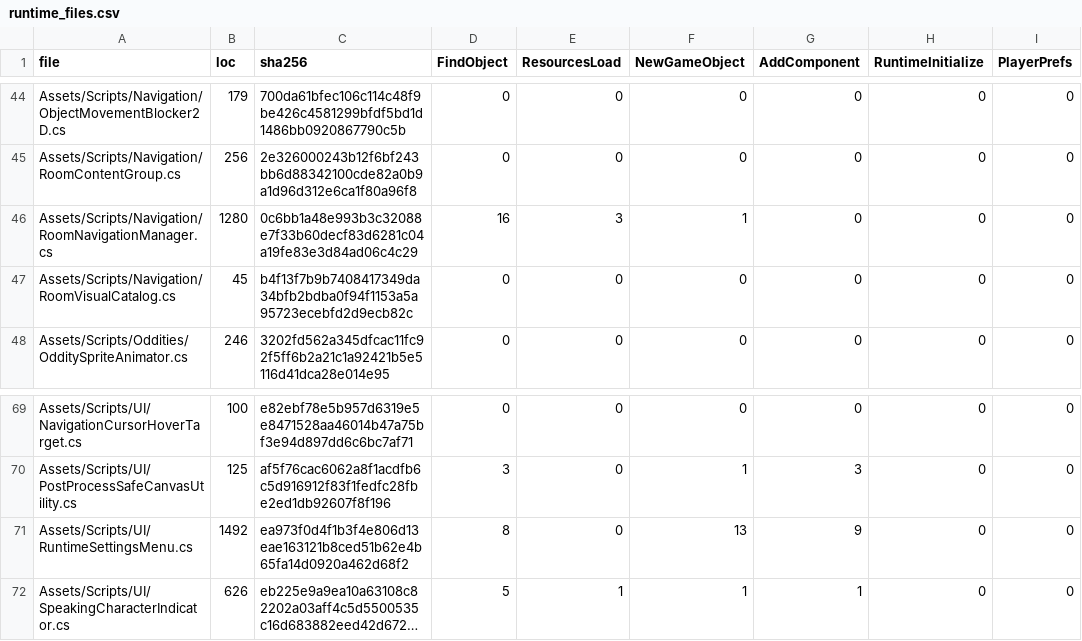
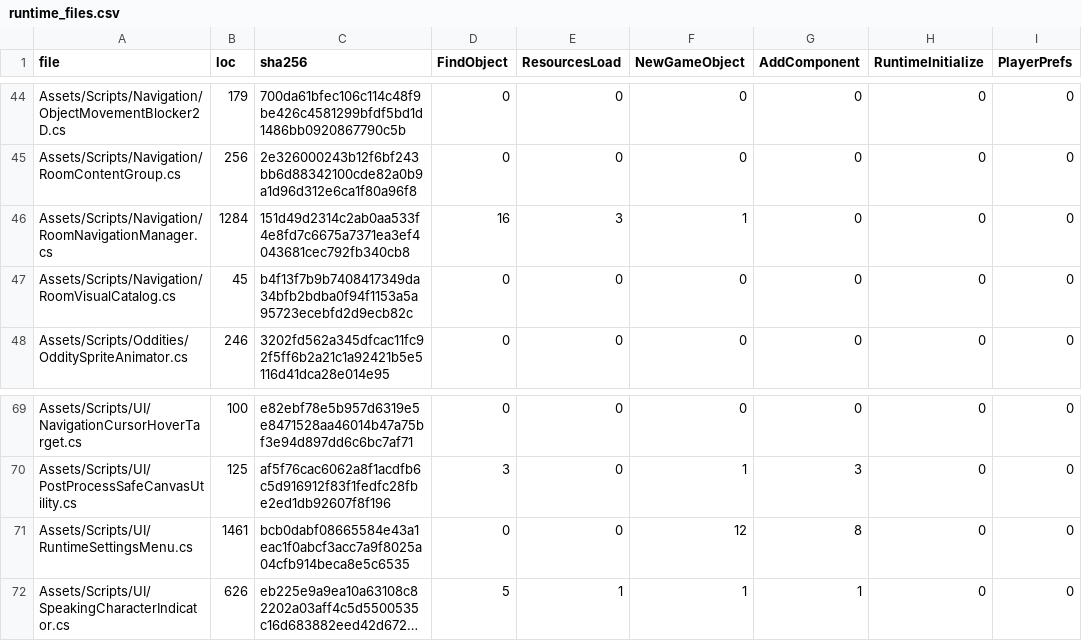
Before and after one commit to redgargoyle/ChateauElsewhere, a CSV file: Docs/Architecture/Generated/runtime_files.csv, drawn as a sheet; only a part is shown, gaps mark what is left out; long unchanged cells end in …; the diff names each change by its address in the sheet, - before the commit and + after, or states it on an @@ line.

```diff
--- a/Docs/Architecture/Generated/runtime_files.csv
+++ b/Docs/Architecture/Generated/runtime_files.csv
-B46 (loc): 1280
+B46 (loc): 1284
-C46 (sha256): 0c6bb1a48e993b3c32088e7f33b60decf83d6281c04a19fe83e3d84ad06c4c29
+C46 (sha256): 151d49d2314c2ab0aa533f4e8fd7c6675a7371ea3ef4043681cec792fb340cb8
-B71 (loc): 1492
+B71 (loc): 1461
-C71 (sha256): ea973f0d4f1b3f4e806d13eae163121b8ced51b62e4b65fa14d0920a462d68f2
+C71 (sha256): bcb0dabf08665584e43a1eac1f0abcf3acc7a9f8025a04cfb914beca8e5c6535
-D71 (FindObject): 8
+D71 (FindObject): 0
-F71 (NewGameObject): 13
+F71 (NewGameObject): 12
-G71 (AddComponent): 9
+G71 (AddComponent): 8
```
Also changed, not shown: Docs/Architecture/RuntimeClassMigrationLedger.csv, 9 other files.
